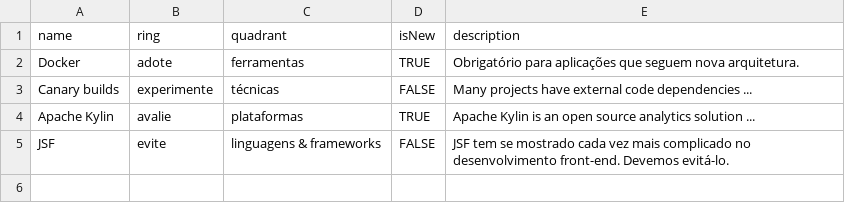
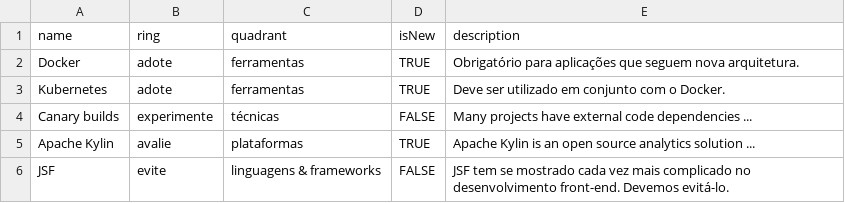
Before and after one commit to m4ndr4ck/hubot-scripts, a CSV file: oss.csv, drawn as a sheet.

Commit message:
Update oss.csv

```diff
--- a/oss.csv
+++ b/oss.csv
@@ -2,2 +2,3 @@ name,ring,quadrant,isNew,description
 Docker,adote,ferramentas,TRUE,"Obrigatório para aplicações que seguem nova arquitetura."
+Kubernetes,adote,ferramentas,TRUE,"Deve ser utilizado em conjunto com o Docker."
 Canary builds,experimente,técnicas,FALSE,"Many projects have external code dependencies ..."
```
